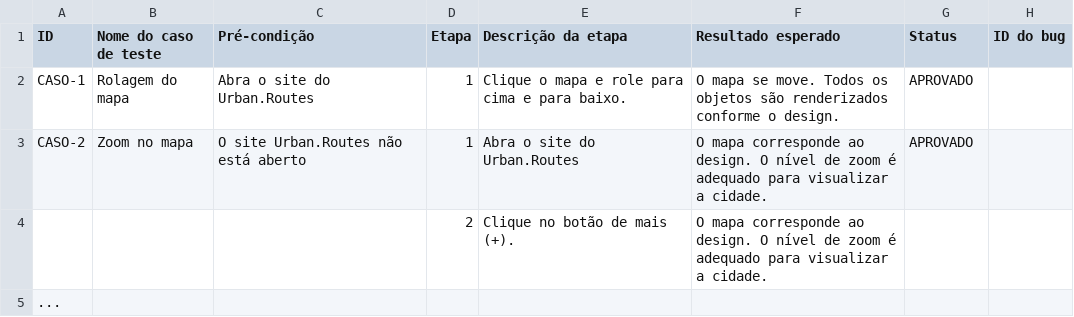
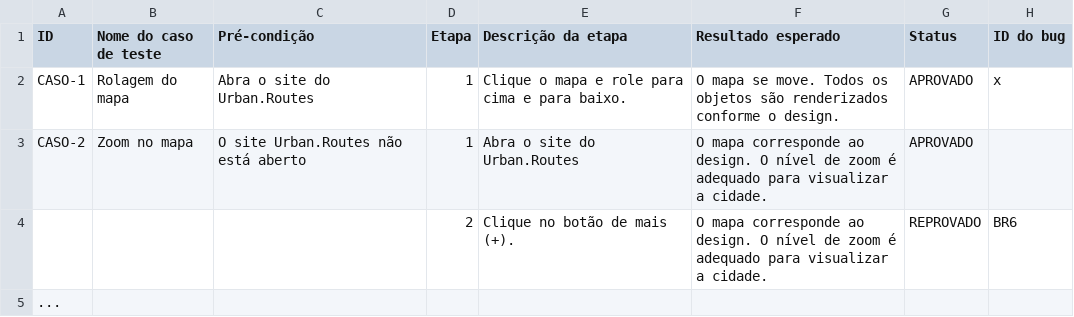
Before and after one commit to DharaYasmim/Urban-Routes_Bootcamp_TripleTen, a CSV file: Sprint1_Casos-de-teste.csv, drawn as a sheet.

Commit message:
Update Sprint1_Casos-de-teste.csv

```diff
--- a/Sprint1_Casos-de-teste.csv
+++ b/Sprint1_Casos-de-teste.csv
@@ -1,5 +1,5 @@
 ID, Nome do caso de teste, Pré-condição, Etapa, Descrição da etapa, Resultado esperado, Status, ID do bug
-CASO-1, Rolagem do mapa, Abra o site do Urban.Routes, 1, Clique o mapa e role para cima e para baixo., O mapa se move. Todos os objetos são renderizados conforme o design., APROVADO,
+CASO-1, Rolagem do mapa, Abra o site do Urban.Routes, 1, Clique o mapa e role para cima e para baixo., O mapa se move. Todos os objetos são renderizados conforme o design., APROVADO, x
 CASO-2, Zoom no mapa, O site Urban.Routes não está aberto, 1, Abra o site do Urban.Routes, O mapa corresponde ao design. O nível de zoom é adequado para visualizar a cidade., APROVADO,
-,, , 2, Clique no botão de mais (+)., O mapa corresponde ao design. O nível de zoom é adequado para visualizar a cidade., ,
+,, , 2, Clique no botão de mais (+)., O mapa corresponde ao design. O nível de zoom é adequado para visualizar a cidade., REPROVADO, BR6
 ...
```
